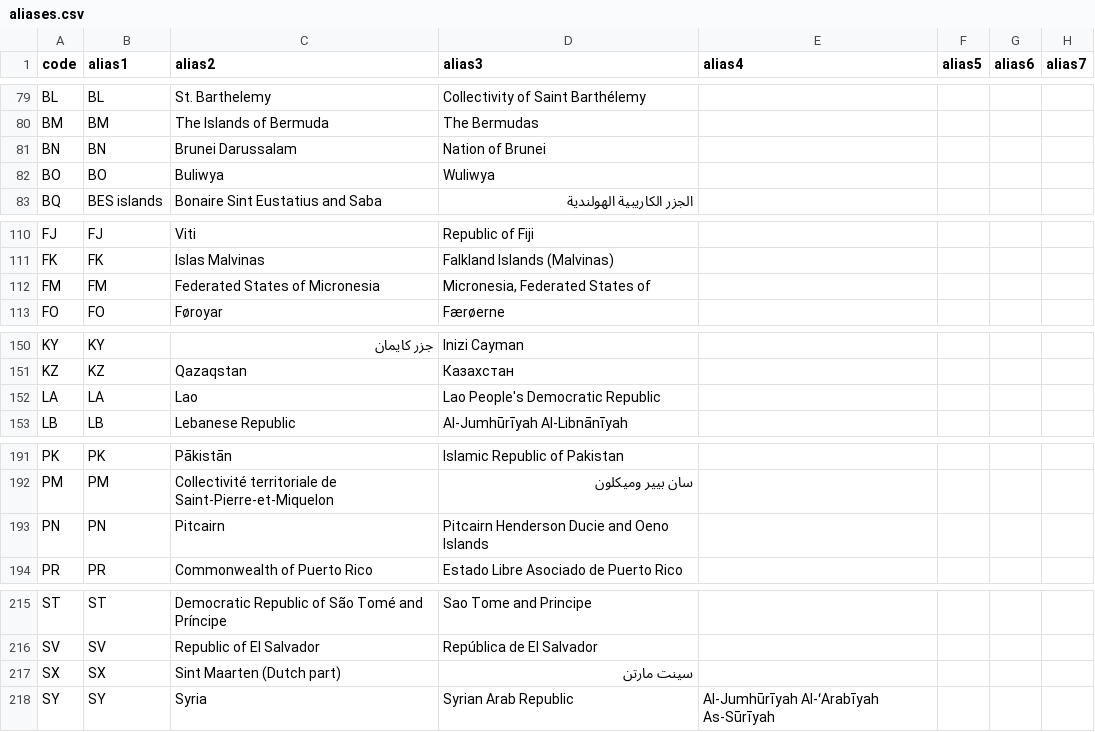
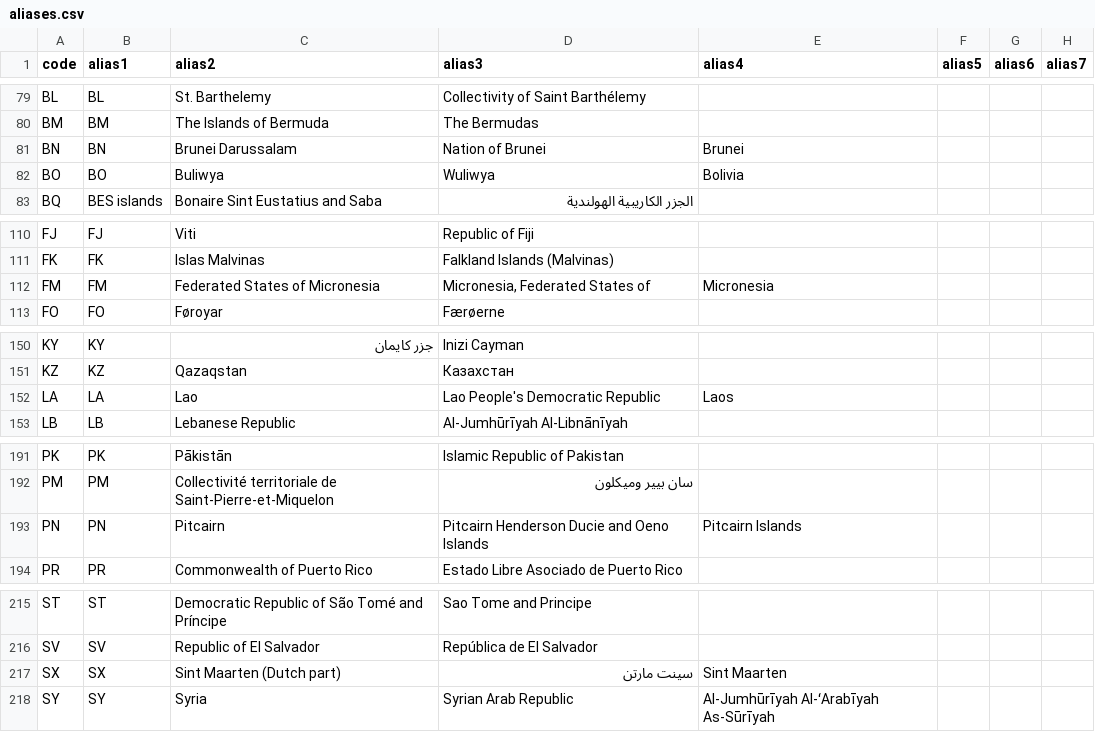
Before and after one commit to baditaflorin/country-iso-matcher, a CSV file: data/aliases.csv, drawn as a sheet; only a part is shown, gaps mark what is left out; the diff covers the shown part only; the diff names each change by its address in the sheet, - before the commit and + after, or states it on an @@ line.

Commit message:
fix(country): add production-backed CLDR aliases

```diff
--- a/data/aliases.csv
+++ b/data/aliases.csv
-E81 (alias4): (empty)
+E81 (alias4): Brunei
-E82 (alias4): (empty)
+E82 (alias4): Bolivia
-E112 (alias4): (empty)
+E112 (alias4): Micronesia
-E152 (alias4): (empty)
+E152 (alias4): Laos
-E193 (alias4): (empty)
+E193 (alias4): Pitcairn Islands
-E217 (alias4): (empty)
+E217 (alias4): Sint Maarten
```
Also changed, not shown: 1 edited cell elsewhere in this file, 2 other files.
